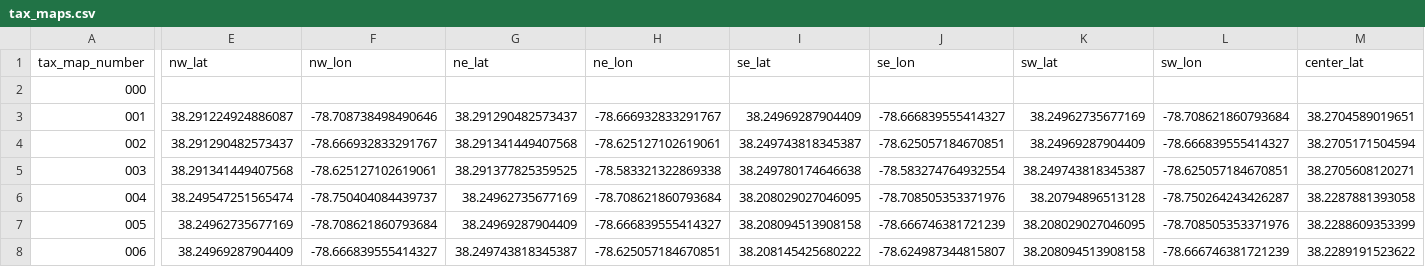
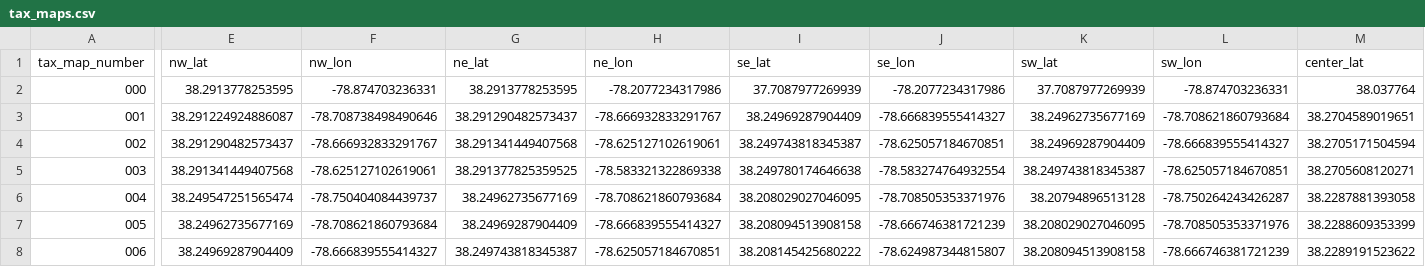
Before and after one commit to johnchapin/frids-backend, a CSV file: db/migrate/data/tax_maps.csv, drawn as a sheet; only a part is shown, gaps mark what is left out; the diff covers the shown part only; the diff names each change by its address in the sheet, - before the commit and + after, or states it on an @@ line.

Commit message:
Updated tax map with overall bounding box info
git-svn-id: svn+ssh://boostrot/home/boostrot/svn/fridsbackend/trunk@30 70bf4735-b96f-0410-91f7-8b35716c8893

```diff
--- a/db/migrate/data/tax_maps.csv
+++ b/db/migrate/data/tax_maps.csv
-E2 (nw_lat): (empty)
+E2 (nw_lat): 38.2913778253595
-F2 (nw_lon): (empty)
+F2 (nw_lon): -78.874703236331
-G2 (ne_lat): (empty)
+G2 (ne_lat): 38.2913778253595
-H2 (ne_lon): (empty)
+H2 (ne_lon): -78.2077234317986
-I2 (se_lat): (empty)
+I2 (se_lat): 37.7087977269939
-J2 (se_lon): (empty)
+J2 (se_lon): -78.2077234317986
-K2 (sw_lat): (empty)
+K2 (sw_lat): 37.7087977269939
-L2 (sw_lon): (empty)
+L2 (sw_lon): -78.874703236331
-M2 (center_lat): (empty)
+M2 (center_lat): 38.037764
```
Also changed, not shown: 5 edited cells elsewhere in this file.
